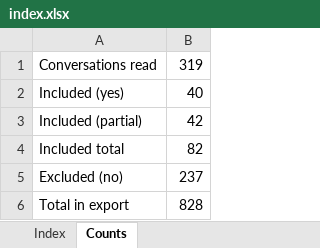
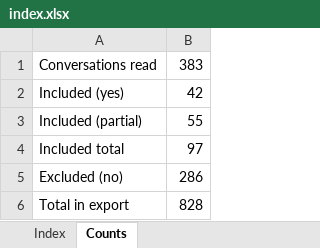
Before and after one commit to simpson4287-lab/asds, an Excel workbook: chat-sift/output/index.xlsx, sheet Counts, drawn as a sheet; values as stored, in another font and other column widths than the file's, no borders; the diff names each change by its address in the sheet, - before the commit and + after, or states it on an @@ line.

```diff
--- a/chat-sift/output/index.xlsx (sheet Counts)
+++ b/chat-sift/output/index.xlsx (sheet Counts)
-B1: 319
+B1: 383
-B2: 40
+B2: 42
-B3: 42
+B3: 55
-B4: 82
+B4: 97
-B5: 237
+B5: 286
```
Also changed, not shown: sheet Index, 12 other files.
